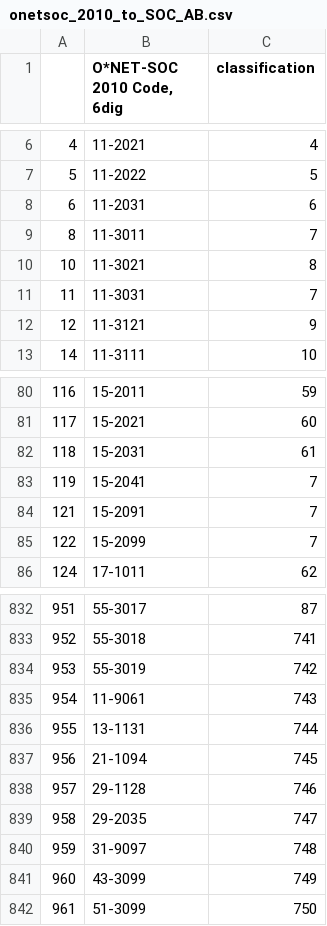
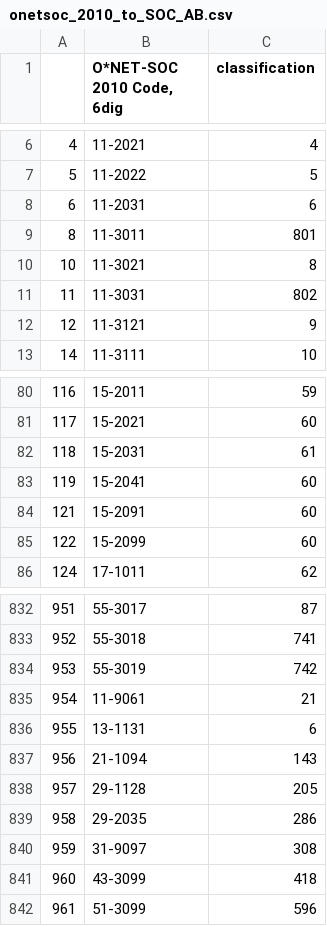
Before and after one commit to anikbak/TheCrosswalkProject, a CSV file: occ/xwalk_soc_ONET/onetsoc_2010_to_SOC_AB.csv, drawn as a sheet; only a part is shown, gaps mark what is left out.

```diff
--- a/occ/xwalk_soc_ONET/onetsoc_2010_to_SOC_AB.csv
+++ b/occ/xwalk_soc_ONET/onetsoc_2010_to_SOC_AB.csv
@@ -8,5 +8,5 @@
 6,11-2031,6
-8,11-3011,7
+8,11-3011,801
 10,11-3021,8
-11,11-3031,7
+11,11-3031,802
 12,11-3121,9
@@ -82,5 +82,5 @@
 118,15-2031,61
-119,15-2041,7
-121,15-2091,7
-122,15-2099,7
+119,15-2041,60
+121,15-2091,60
+122,15-2099,60
 124,17-1011,62
@@ -834,9 +834,9 @@
 953,55-3019,742
-954,11-9061,743
-955,13-1131,744
-956,21-1094,745
-957,29-1128,746
-958,29-2035,747
-959,31-9097,748
-960,43-3099,749
-961,51-3099,750
+954,11-9061,21
+955,13-1131,6
+956,21-1094,143
+957,29-1128,205
+958,29-2035,286
+959,31-9097,308
+960,43-3099,418
+961,51-3099,596
```
Also changed, not shown: occ/xwalk_soc_ONET/onetsoc_2000_to_SOC_AB.csv, occ/xwalk_soc_ONET/onetsoc_2006_to_SOC_AB.csv, 20 other files.
